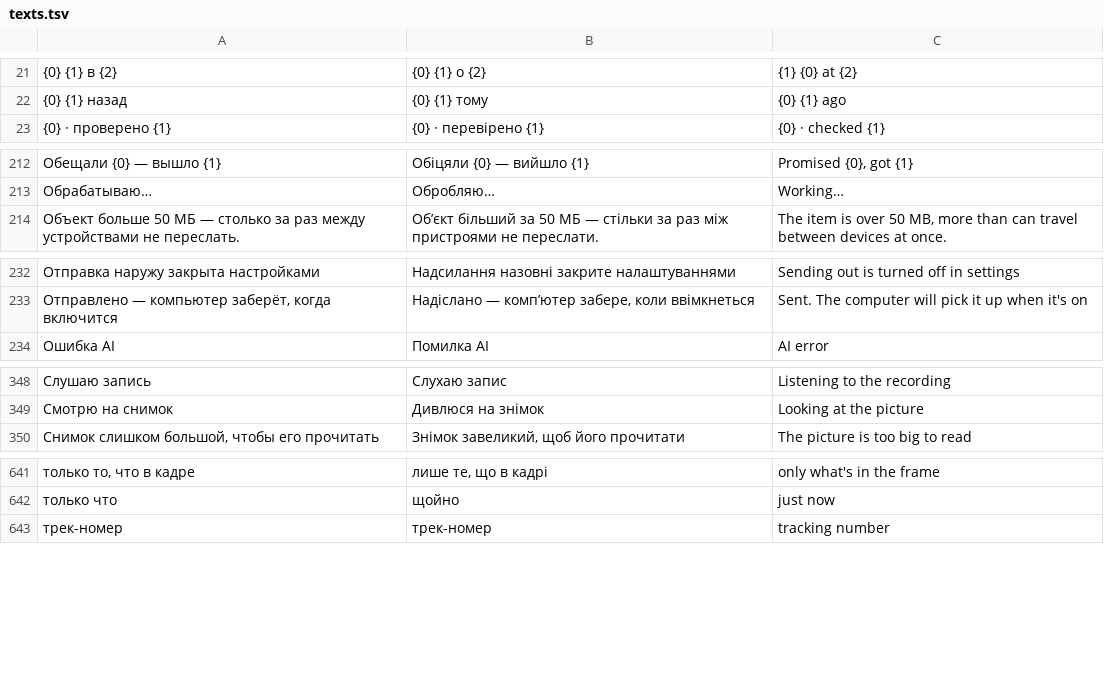
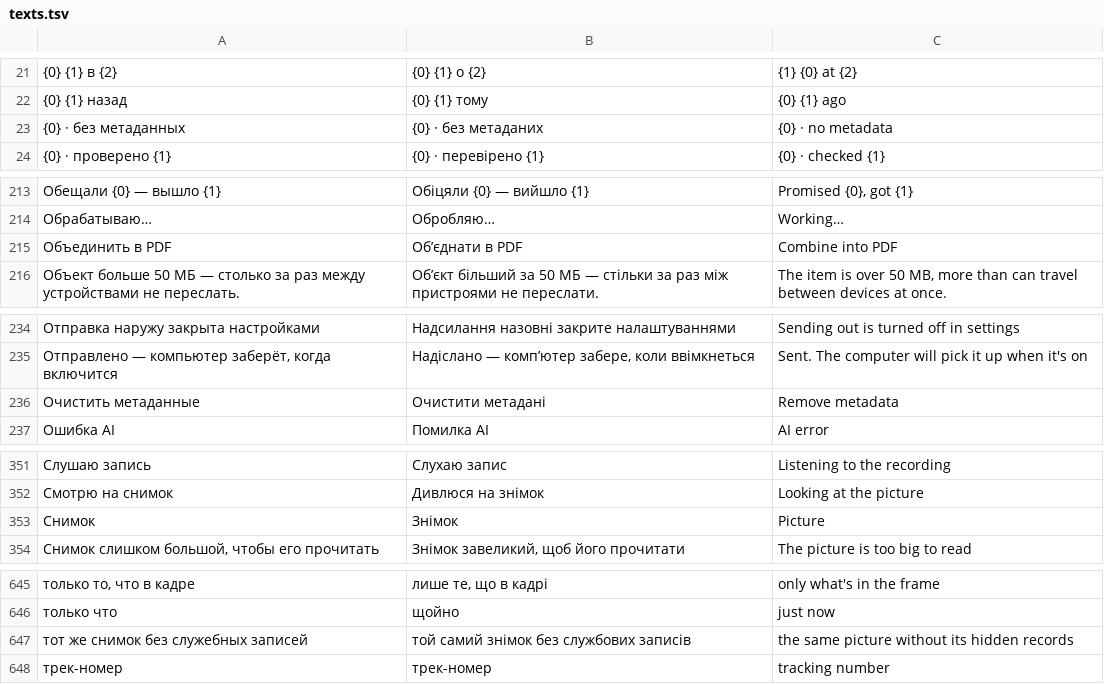
Before and after one commit to librevlad/point, a TSV file: core/model/src/main/resources/point/i18n/texts.tsv, drawn as a sheet; only a part is shown, gaps mark what is left out; the diff names each change by its address in the sheet, - before the commit and + after, or states it on an @@ line.

```diff
--- a/core/model/src/main/resources/point/i18n/texts.tsv
+++ b/core/model/src/main/resources/point/i18n/texts.tsv
+row 23: {0} · без метаданных | {0} · без метаданих | {0} · no metadata
+row 215: Объединить в PDF | Об’єднати в PDF | Combine into PDF
+row 236: Очистить метаданные | Очистити метадані | Remove metadata
+row 353: Снимок | Знімок | Picture
+row 647: тот же снимок без служебных записей | той самий знімок без службових записів | the same picture without its hidden records
```
Also changed, not shown: 16 other files.
